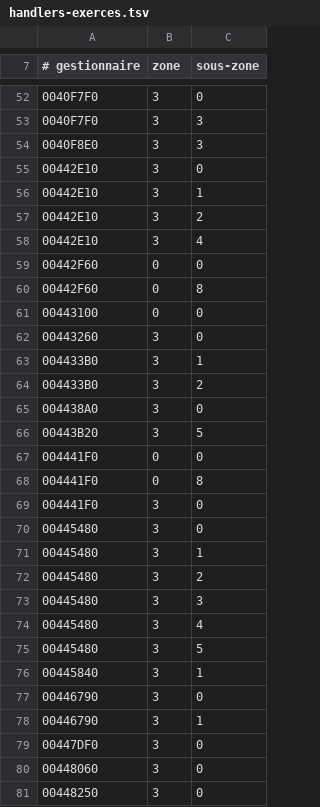
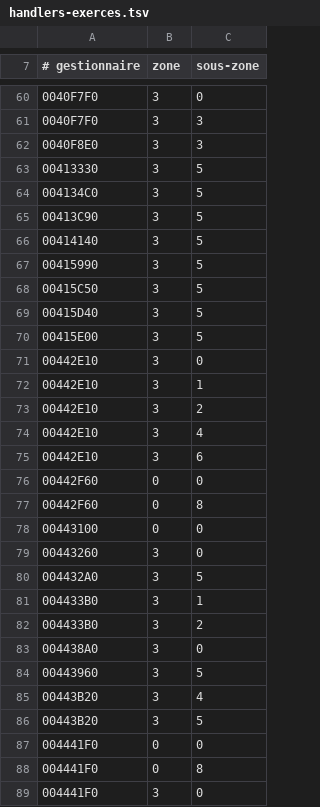
Before and after one commit to ChatgaraTech/OpenForesia, a TSV file: Documentation/Etat/handlers-exerces.tsv, drawn as a sheet; only a part is shown, gaps mark what is left out; the shorter side is filled out with more unchanged rows; the diff covers the shown part only; the diff names each change by its address in the sheet, - before the commit and + after, or states it on an @@ line.

```diff
--- a/Documentation/Etat/handlers-exerces.tsv
+++ b/Documentation/Etat/handlers-exerces.tsv
+row 63: 00413330 | 3 | 5
+row 64: 004134C0 | 3 | 5
+row 65: 00413C90 | 3 | 5
+row 66: 00414140 | 3 | 5
+row 67: 00415990 | 3 | 5
+row 68: 00415C50 | 3 | 5
+row 69: 00415D40 | 3 | 5
+row 70: 00415E00 | 3 | 5
+row 75: 00442E10 | 3 | 6
+row 80: 004432A0 | 3 | 5
+row 84: 00443960 | 3 | 5
+row 85: 00443B20 | 3 | 4
```
Also changed, not shown: 49 added rows elsewhere in this file, Documentation/Etat/objets-exerces.tsv, Documentation/Etat/sorts-exerces.tsv, 2 other files.
